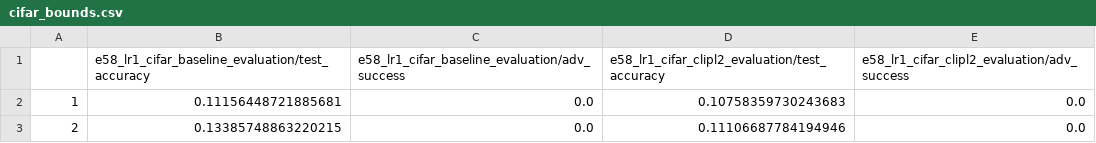
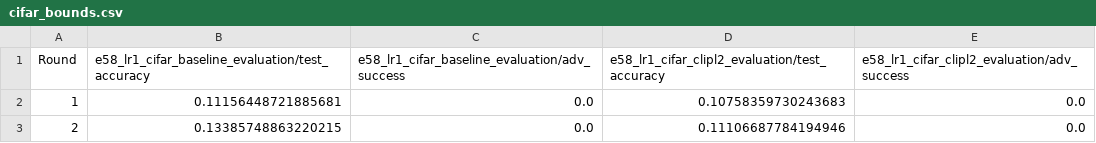
Before and after one commit to pps-lab/rofl-project-code, a CSV file: paper/data/cifar_bounds.csv, drawn as a sheet; only a part is shown.

```diff
--- a/paper/data/cifar_bounds.csv
+++ b/paper/data/cifar_bounds.csv
@@ -1,2 +1,2 @@
-,e58_lr1_cifar_baseline_evaluation/test_accuracy,e58_lr1_cifar_baseline_evaluation/adv_success,e58_lr1_cifar_clipl2_evaluation/test_accuracy,e58_lr1_cifar_clipl2_evaluation/adv_success
+Round,e58_lr1_cifar_baseline_evaluation/test_accuracy,e58_lr1_cifar_baseline_evaluation/adv_success,e58_lr1_cifar_clipl2_evaluation/test_accuracy,e58_lr1_cifar_clipl2_evaluation/adv_success
 1,0.11156448721885681,0.0,0.10758359730243683,0.0
```
Also changed, not shown: 6 other files.
